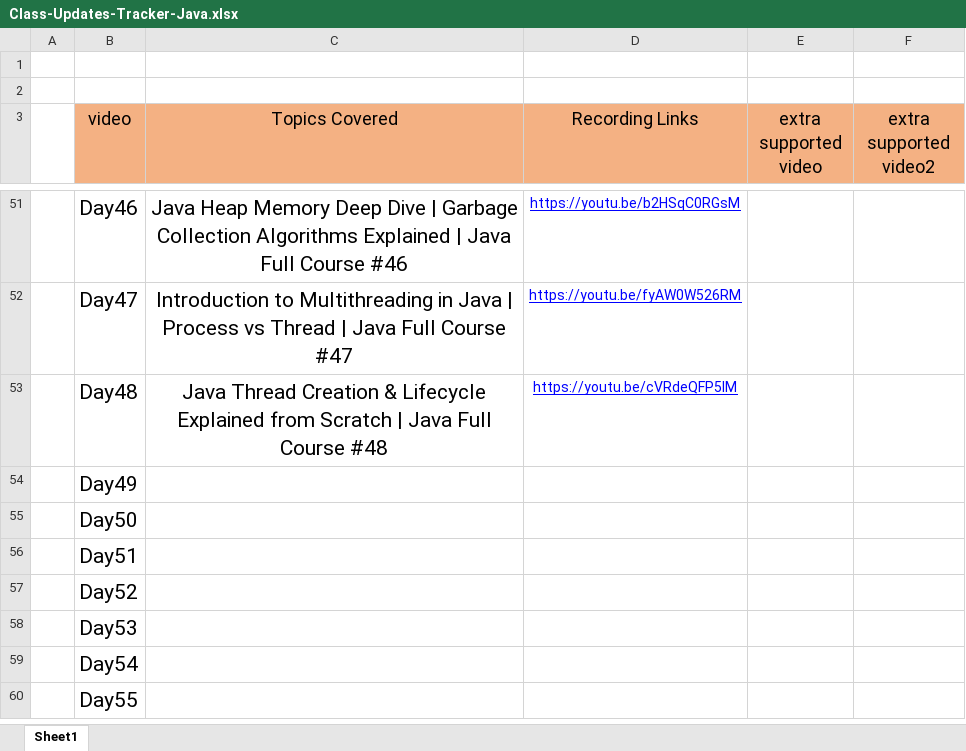
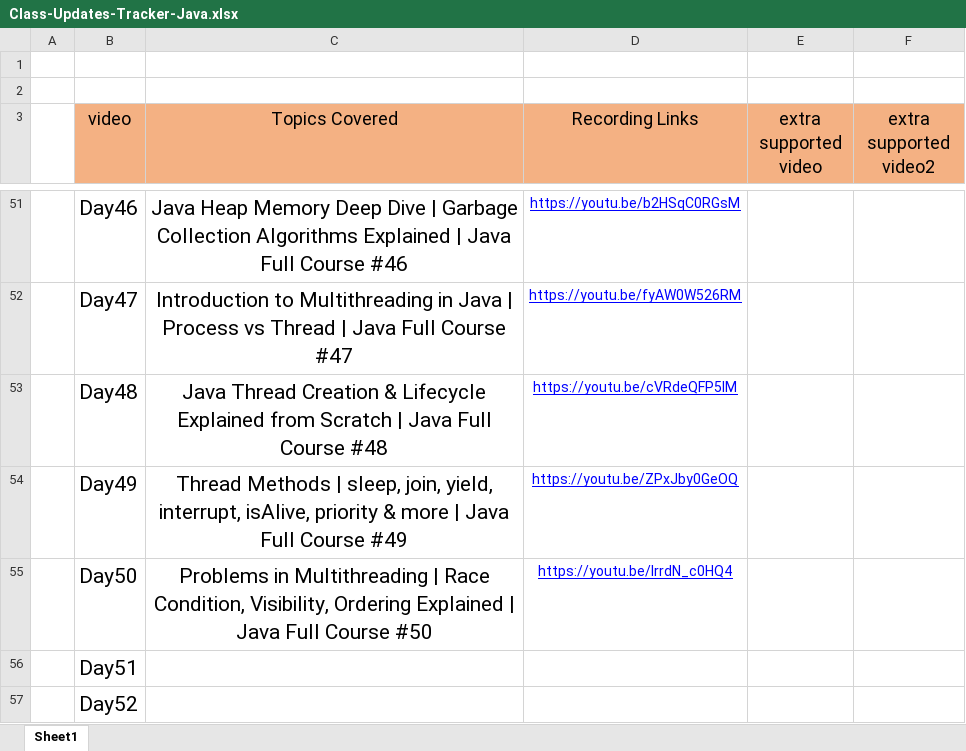
Before and after one commit to Amanchaudary/java-learn, an Excel workbook: Class-Updates-Tracker-Java.xlsx, sheet Sheet1, drawn as a sheet; only a part is shown, gaps mark what is left out; the shorter side is filled out with more unchanged rows; values as stored, in another font and other column widths than the file's, no borders; the diff names each change by its address in the sheet, - before the commit and + after, or states it on an @@ line.

Commit message:
learn about threadproblem-racecodition,visibility problem and odering problem

```diff
--- a/Class-Updates-Tracker-Java.xlsx (sheet Sheet1)
+++ b/Class-Updates-Tracker-Java.xlsx (sheet Sheet1)
-C54 (Topics Covered): (empty)
+C54 (Topics Covered): Thread Methods | sleep, join, yield, interrupt, isAlive, priority & more | Java Full Course #49
-D54 (Recording Links): (empty)
+D54 (Recording Links): https://youtu.be/ZPxJby0GeOQ
-C55 (Topics Covered): (empty)
+C55 (Topics Covered): Problems in Multithreading | Race Condition, Visibility, Ordering Explained | Java Full Course #50
-D55 (Recording Links): (empty)
+D55 (Recording Links): https://youtu.be/lrrdN_c0HQ4
```
Also changed, not shown: 2 other files.
